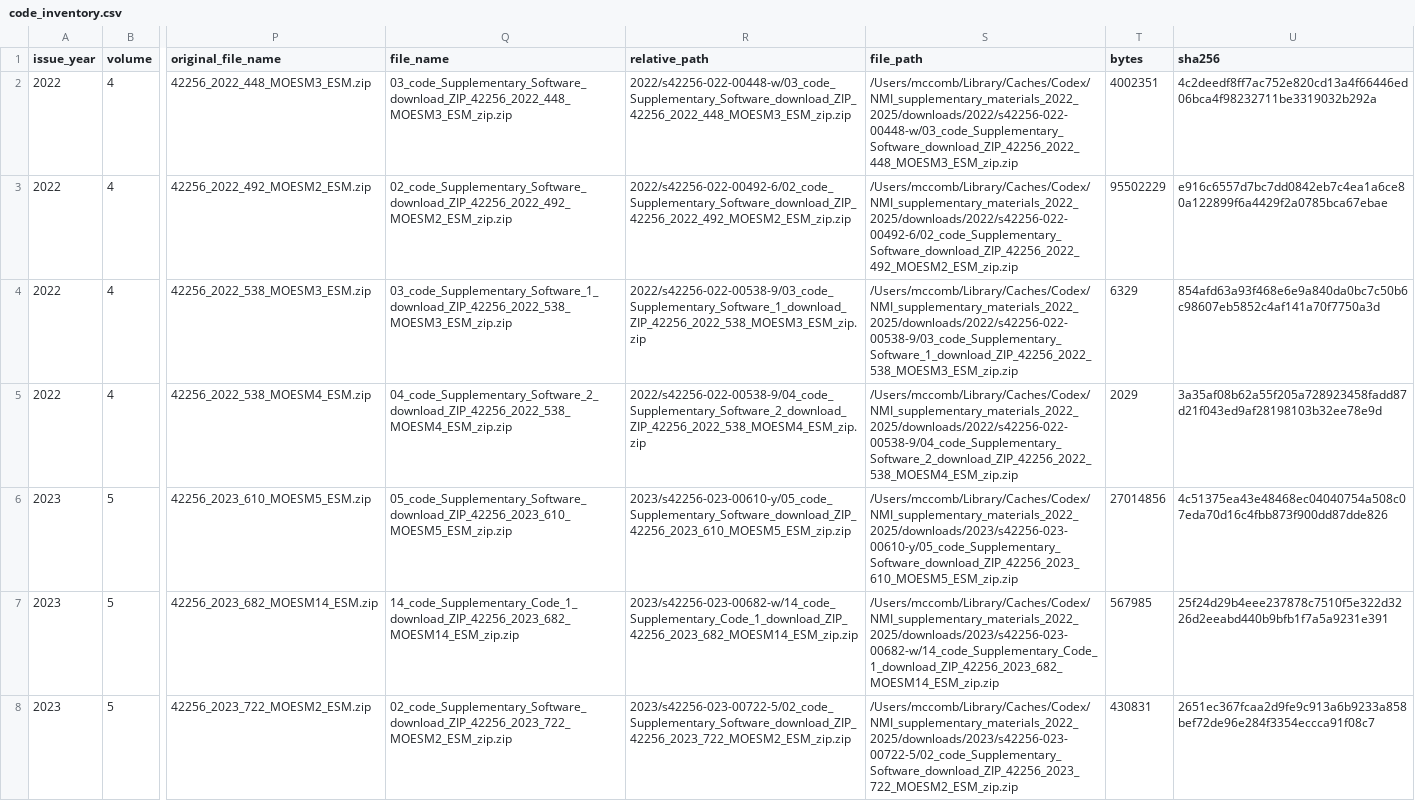
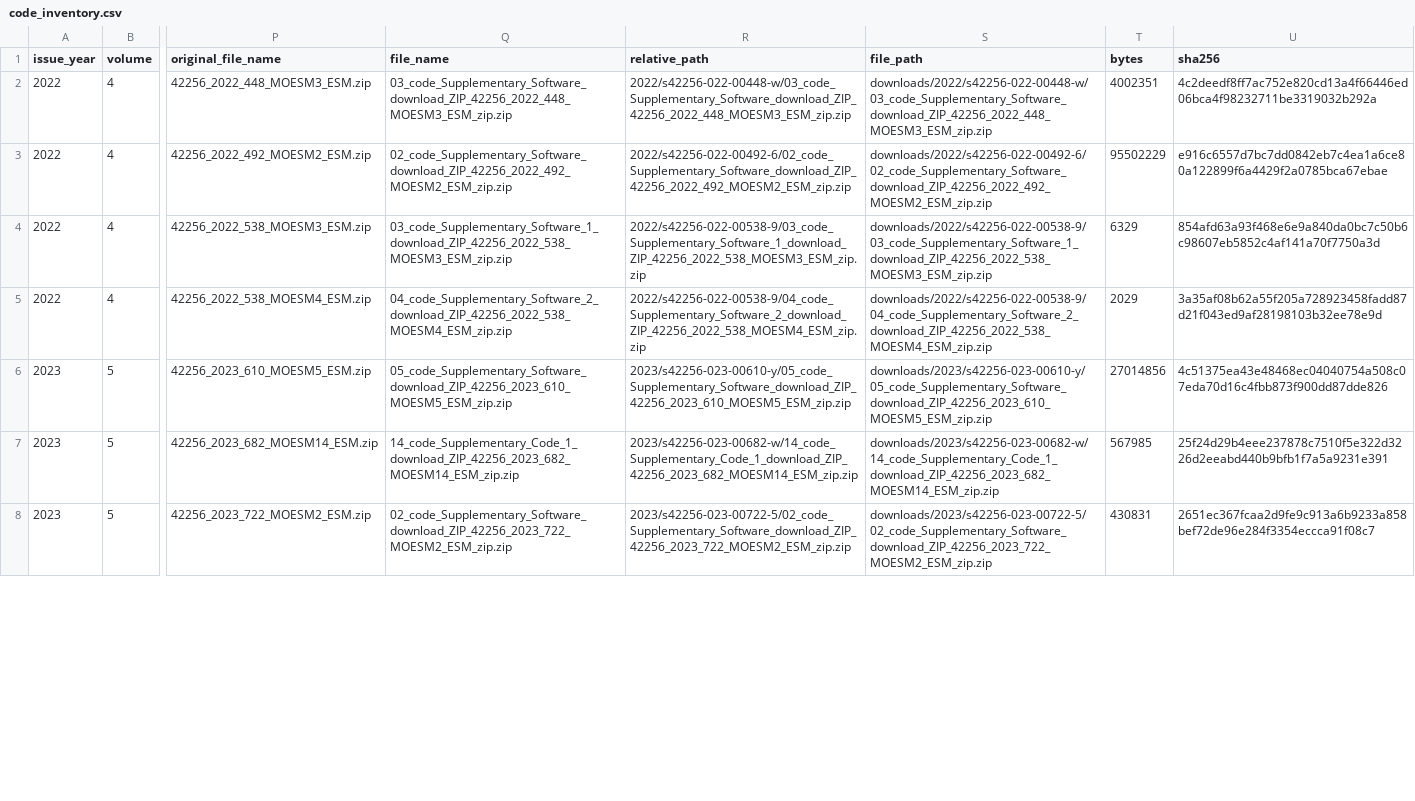
Before and after one commit to Jezemba/AI-Deprecation-Study, a CSV file: Nature_Machine_Intelligence/data/code_inventory.csv, drawn as a sheet; only a part is shown, gaps mark what is left out; the diff covers the shown part only; the diff names each change by its address in the sheet, - before the commit and + after, or states it on an @@ line.

Commit message:
Strip machine-specific absolute paths from Nature Machine Intelligence data files
Trim the article/supplementary Markdown prefixes in the search-result CSVs to
relative paths, and drop the local download-cache prefix from the supplementary
manifests. Pipeline still reproduces the headline figures.

```diff
--- a/Nature_Machine_Intelligence/data/code_inventory.csv
+++ b/Nature_Machine_Intelligence/data/code_inventory.csv
-S2 (file_path): /Users/mccomb/Library/Caches/Codex/NMI_supplementary_materials_2022_2025/downloads/2022/s42256-022-00448-w/03_code_Supplementary_Software_download_ZIP_42256_2022_448_MOESM3_ESM_zip.zip
+S2 (file_path): downloads/2022/s42256-022-00448-w/03_code_Supplementary_Software_download_ZIP_42256_2022_448_MOESM3_ESM_zip.zip
-S3 (file_path): /Users/mccomb/Library/Caches/Codex/NMI_supplementary_materials_2022_2025/downloads/2022/s42256-022-00492-6/02_code_Supplementary_Software_download_ZIP_42256_2022_492_MOESM2_ESM_zip.zip
+S3 (file_path): downloads/2022/s42256-022-00492-6/02_code_Supplementary_Software_download_ZIP_42256_2022_492_MOESM2_ESM_zip.zip
-S4 (file_path): /Users/mccomb/Library/Caches/Codex/NMI_supplementary_materials_2022_2025/downloads/2022/s42256-022-00538-9/03_code_Supplementary_Software_1_download_ZIP_42256_2022_538_MOESM3_ESM_zip.zip
+S4 (file_path): downloads/2022/s42256-022-00538-9/03_code_Supplementary_Software_1_download_ZIP_42256_2022_538_MOESM3_ESM_zip.zip
-S5 (file_path): /Users/mccomb/Library/Caches/Codex/NMI_supplementary_materials_2022_2025/downloads/2022/s42256-022-00538-9/04_code_Supplementary_Software_2_download_ZIP_42256_2022_538_MOESM4_ESM_zip.zip
+S5 (file_path): downloads/2022/s42256-022-00538-9/04_code_Supplementary_Software_2_download_ZIP_42256_2022_538_MOESM4_ESM_zip.zip
-S6 (file_path): /Users/mccomb/Library/Caches/Codex/NMI_supplementary_materials_2022_2025/downloads/2023/s42256-023-00610-y/05_code_Supplementary_Software_download_ZIP_42256_2023_610_MOESM5_ESM_zip.zip
+S6 (file_path): downloads/2023/s42256-023-00610-y/05_code_Supplementary_Software_download_ZIP_42256_2023_610_MOESM5_ESM_zip.zip
-S7 (file_path): /Users/mccomb/Library/Caches/Codex/NMI_supplementary_materials_2022_2025/downloads/2023/s42256-023-00682-w/14_code_Supplementary_Code_1_download_ZIP_42256_2023_682_MOESM14_ESM_zip.zip
+S7 (file_path): downloads/2023/s42256-023-00682-w/14_code_Supplementary_Code_1_download_ZIP_42256_2023_682_MOESM14_ESM_zip.zip
-S8 (file_path): /Users/mccomb/Library/Caches/Codex/NMI_supplementary_materials_2022_2025/downloads/2023/s42256-023-00722-5/02_code_Supplementary_Software_download_ZIP_42256_2023_722_MOESM2_ESM_zip.zip
+S8 (file_path): downloads/2023/s42256-023-00722-5/02_code_Supplementary_Software_download_ZIP_42256_2023_722_MOESM2_ESM_zip.zip
```
Also changed, not shown: 6 edited cells elsewhere in this file, 6 other files.
